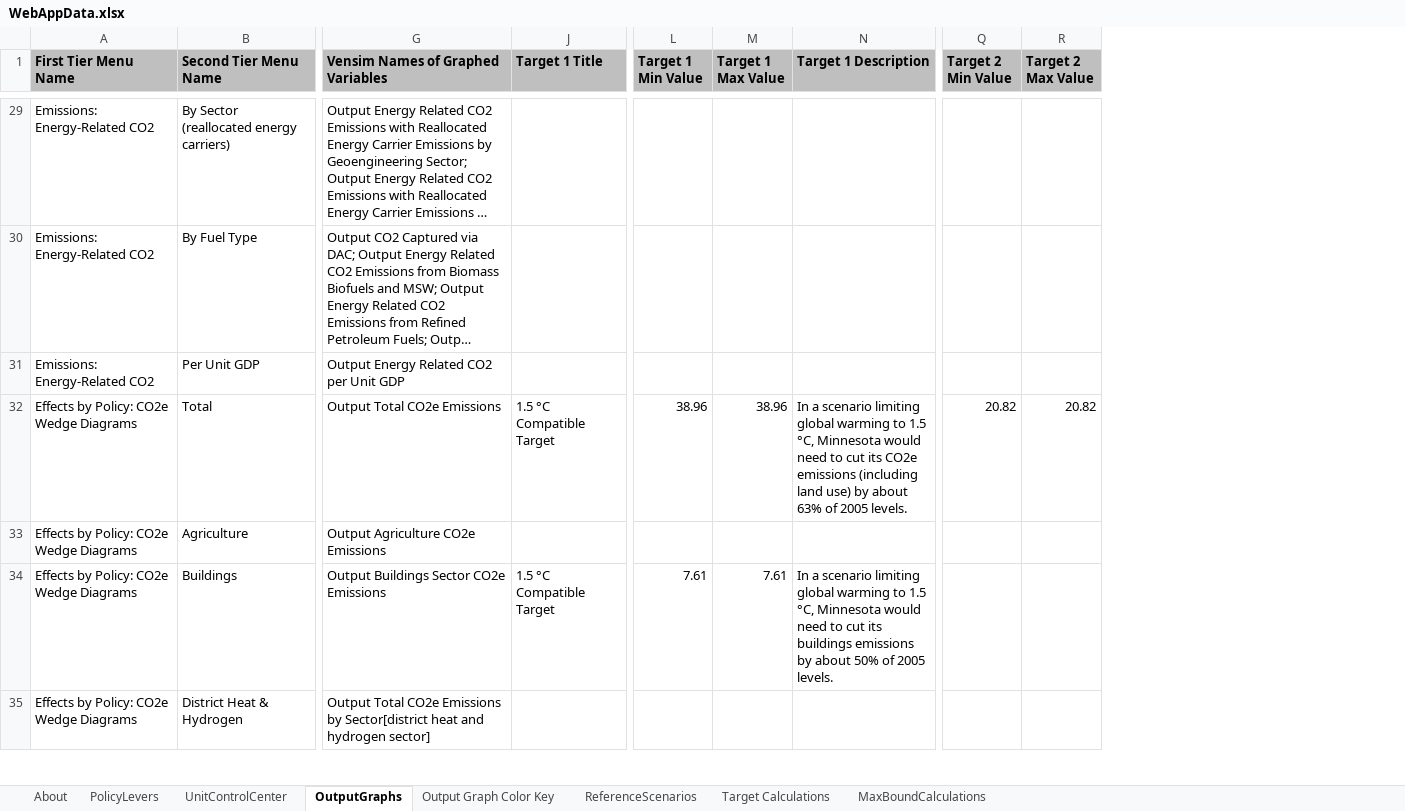
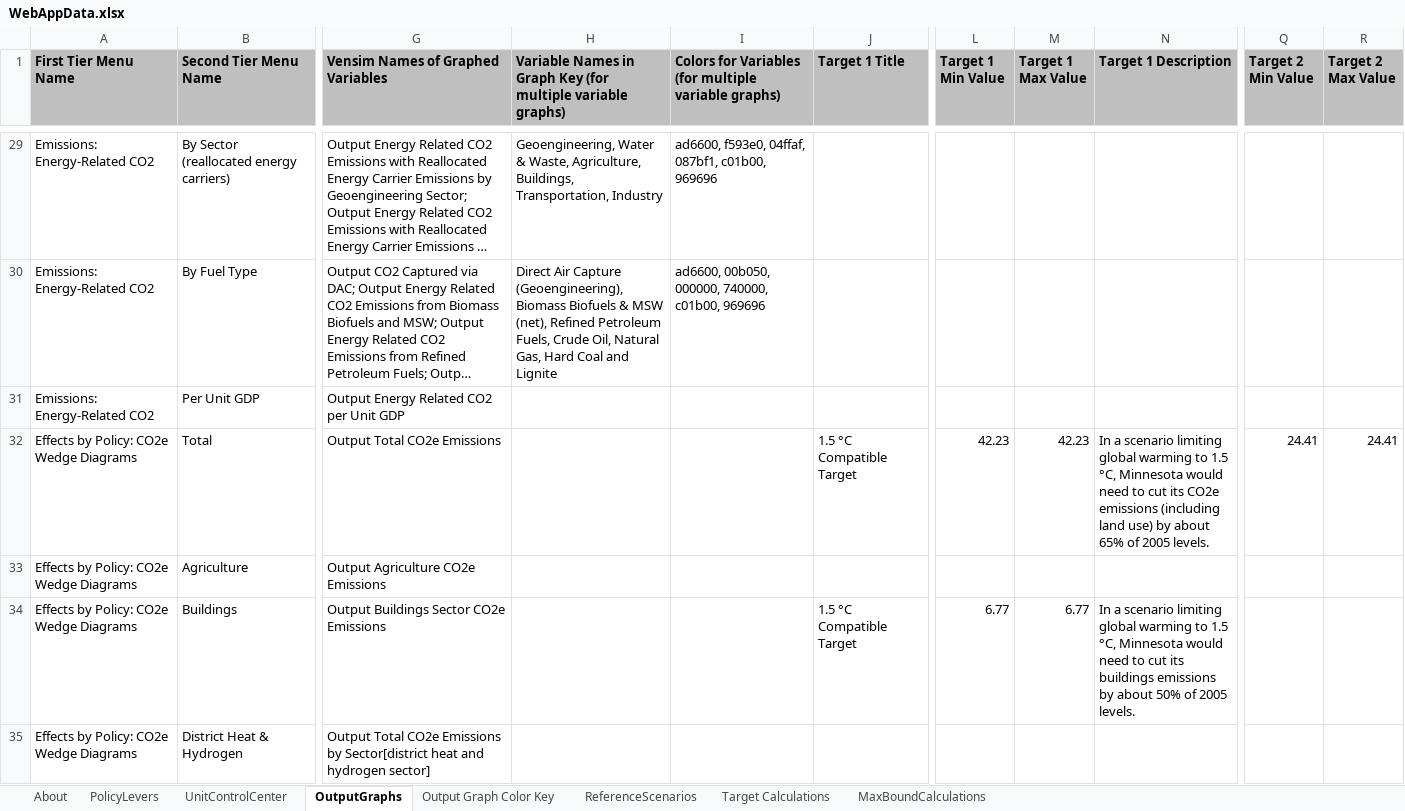
Before and after one commit to EnergyInnovation/eps-minnesota, an Excel workbook: WebAppData.xlsx, sheet OutputGraphs, drawn as a sheet; only a part is shown, gaps mark what is left out; long unchanged cells end in …; values as stored, in another font and other column widths than the file's, no borders; conditional formats not drawn; the diff covers the shown part only; the diff names each change by its address in the sheet, - before the commit and + after, or states it on an @@ line.

Commit message:
Webapp data updates with 1.5 target

```diff
--- a/WebAppData.xlsx (sheet OutputGraphs)
+++ b/WebAppData.xlsx (sheet OutputGraphs)
@@ column H unhidden, row 1: Variable Names in Graph Key (for multiple variable graphs); rows 29-30: Geoengineering, Water & Waste, Agriculture, Buildings, Transportation, Industry | Direct Air Capture (Geoengineering), Biomass Biofuels & MSW (net), Refined Petroleum Fuels, Crude Oil, Natural Gas, Hard Coal and Lignite @@
@@ column I unhidden, row 1: Colors for Variables (for multiple variable graphs); rows 29-30: ad6600, f593e0, 04ffaf, 087bf1, c01b00, 969696 | ad6600, 00b050, 000000, 740000, c01b00, 969696 @@
-L32 (Target 1 Min Value): 38.96
+L32 (Target 1 Min Value): 42.23
-M32 (Target 1 Max Value): 38.96
+M32 (Target 1 Max Value): 42.23
-N32 (Target 1 Description): …by about 63% of 2005…
+N32 (Target 1 Description): …by about 65% of 2005…
-Q32 (Target 2 Min Value): 20.82
+Q32 (Target 2 Min Value): 24.41
-R32 (Target 2 Max Value): 20.82
+R32 (Target 2 Max Value): 24.41
-L34 (Target 1 Min Value): 7.61
+L34 (Target 1 Min Value): 6.77
-M34 (Target 1 Max Value): 7.61
+M34 (Target 1 Max Value): 6.77
```
Also changed, not shown: 24 edited cells elsewhere in this sheet.
